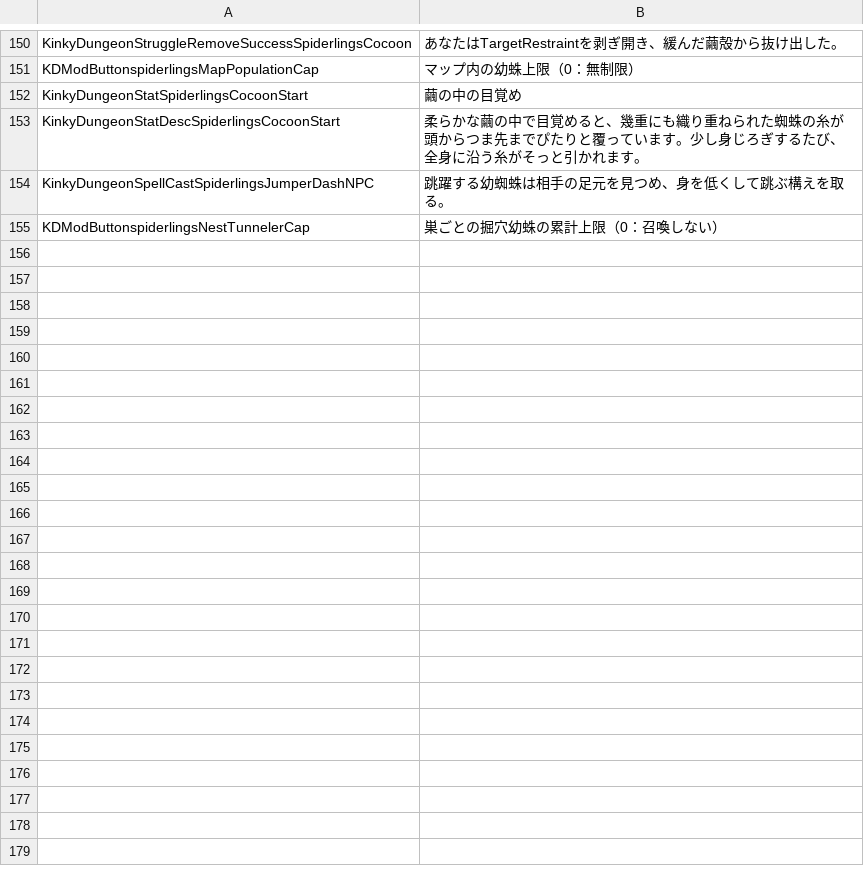
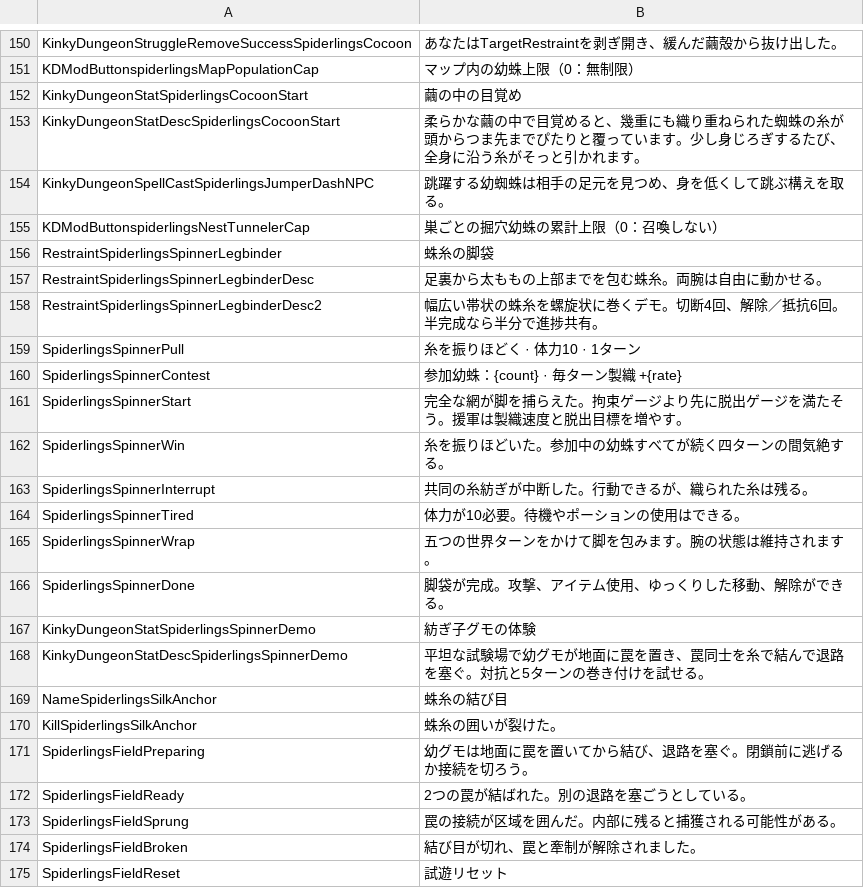
Before and after one commit to duromumuyazu74-rgb/Spiderlings, a CSV file: Spiderlings_0.91/SpiderlingsJP.csv, drawn as a sheet; only a part is shown, gaps mark what is left out; the diff covers the shown part only; the diff names each change by its address in the sheet, - before the commit and + after, or states it on an @@ line.

Commit message:
Import Spiderlings 0.92.36-test.11 development snapshot

```diff
--- a/Spiderlings_0.91/SpiderlingsJP.csv
+++ b/Spiderlings_0.91/SpiderlingsJP.csv
+row 156: RestraintSpiderlingsSpinnerLegbinder | 蛛糸の脚袋
+row 157: RestraintSpiderlingsSpinnerLegbinderDesc | 足裏から太ももの上部までを包む蛛糸。両腕は自由に動かせる。
+row 158: RestraintSpiderlingsSpinnerLegbinderDesc2 | 幅広い帯状の蛛糸を螺旋状に巻くデモ。切断4回、解除／抵抗6回。半完成なら半分で進捗共有。
+row 159: SpiderlingsSpinnerPull | 糸を振りほどく · 体力10 · 1ターン
+row 160: SpiderlingsSpinnerContest | 参加幼蛛：{count} · 毎ターン製織 +{rate}
+row 161: SpiderlingsSpinnerStart | 完全な網が脚を捕らえた。拘束ゲージより先に脱出ゲージを満たそう。援軍は製織速度と脱出目標を増やす。
+row 162: SpiderlingsSpinnerWin | 糸を振りほどいた。参加中の幼蛛すべてが続く四ターンの間気絶する。
+row 163: SpiderlingsSpinnerInterrupt | 共同の糸紡ぎが中断した。行動できるが、織られた糸は残る。
+row 164: SpiderlingsSpinnerTired | 体力が10必要。待機やポーションの使用はできる。
+row 165: SpiderlingsSpinnerWrap | 五つの世界ターンをかけて脚を包みます。腕の状態は維持されます。
+row 166: SpiderlingsSpinnerDone | 脚袋が完成。攻撃、アイテム使用、ゆっくりした移動、解除ができる。
+row 167: KinkyDungeonStatSpiderlingsSpinnerDemo | 紡ぎ子グモの体験
+row 168: KinkyDungeonStatDescSpiderlingsSpinnerDemo | 平坦な試験場で幼グモが地面に罠を置き、罠同士を糸で結んで退路を塞ぐ。対抗と5ターンの巻き付けを試せる。
+row 169: NameSpiderlingsSilkAnchor | 蛛糸の結び目
+row 170: KillSpiderlingsSilkAnchor | 蛛糸の囲いが裂けた。
+row 171: SpiderlingsFieldPreparing | 幼グモは地面に罠を置いてから結び、退路を塞ぐ。閉鎖前に逃げるか接続を切ろう。
+row 172: SpiderlingsFieldReady | 2つの罠が結ばれた。別の退路を塞ごうとしている。
+row 173: SpiderlingsFieldSprung | 罠の接続が区域を囲んだ。内部に残ると捕獲される可能性がある。
+row 174: SpiderlingsFieldBroken | 結び目が切れ、罠と牽制が解除されました。
+row 175: SpiderlingsFieldReset | 試遊リセット
```
Also changed, not shown: 13 added rows and 1 edited cell elsewhere in this file, 43 other files.
